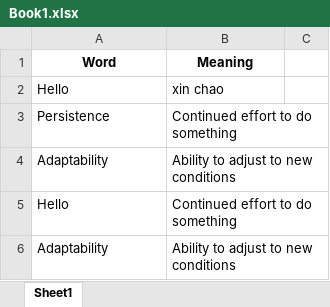
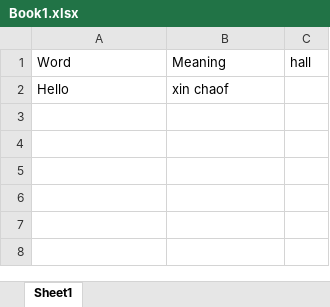
Before and after one commit to phamhaicnttk21/IPR-FINAL-FLASHCARD-TOOL, an Excel workbook: uploads/Book1.xlsx, sheet Sheet1, drawn as a sheet; values as stored, in another font and other column widths than the file's, no borders; the diff names each change by its address in the sheet, - before the commit and + after, or states it on an @@ line.

```diff
--- a/uploads/Book1.xlsx (sheet Sheet1)
+++ b/uploads/Book1.xlsx (sheet Sheet1)
@@ A1:B1 bold: on → off, alignment: center → left @@
-C1: (empty)
+C1: hall
-B2: xin chao
+B2: xin chaof
-row 3: Persistence | Continued effort to do something
-row 4: Adaptability | Ability to adjust to new conditions
-row 5: Hello | Continued effort to do something
-row 6: Adaptability | Ability to adjust to new conditions
```
Also changed, not shown: 56 other files.
